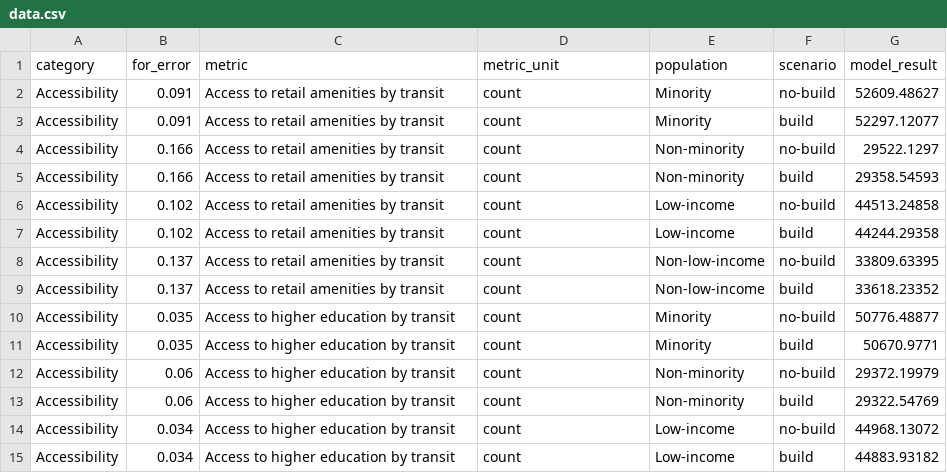
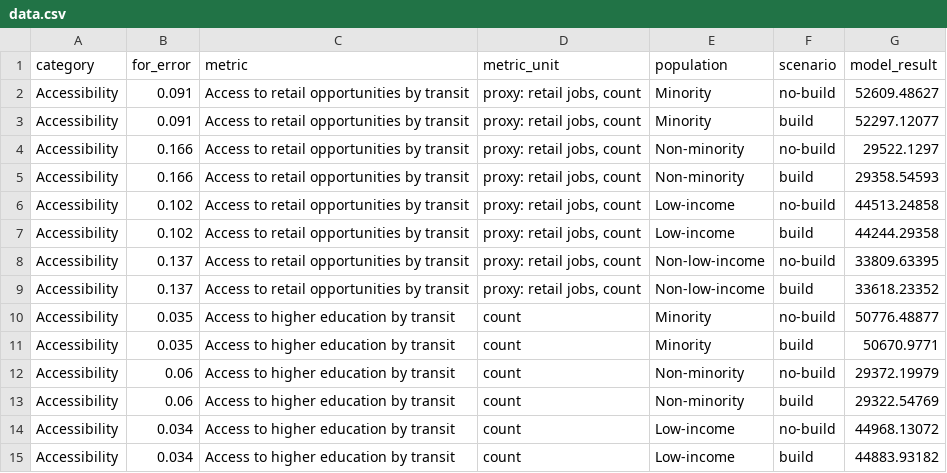
Before and after one commit to emilydomanico/DIDB, a CSV file: data/data.csv, drawn as a sheet; only a part is shown.

Commit message:
Text updates for metric plot

```diff
--- a/data/data.csv
+++ b/data/data.csv
@@ -1,10 +1,10 @@
 category,for_error,metric,metric_unit,population,scenario,model_result
-Accessibility,0.091,Access to retail amenities by transit,count,Minority,no-build,52609.48627
-Accessibility,0.091,Access to retail amenities by transit,count,Minority,build,52297.12077
-Accessibility,0.166,Access to retail amenities by transit,count,Non-minority,no-build,29522.1297
-Accessibility,0.166,Access to retail amenities by transit,count,Non-minority,build,29358.54593
-Accessibility,0.102,Access to retail amenities by transit,count,Low-income,no-build,44513.24858
-Accessibility,0.102,Access to retail amenities by transit,count,Low-income,build,44244.29358
-Accessibility,0.137,Access to retail amenities by transit,count,Non-low-income,no-build,33809.63395
-Accessibility,0.137,Access to retail amenities by transit,count,Non-low-income,build,33618.23352
+Accessibility,0.091,Access to retail opportunities by transit,"proxy: retail jobs, count",Minority,no-build,52609.48627
+Accessibility,0.091,Access to retail opportunities by transit,"proxy: retail jobs, count",Minority,build,52297.12077
+Accessibility,0.166,Access to retail opportunities by transit,"proxy: retail jobs, count",Non-minority,no-build,29522.1297
+Accessibility,0.166,Access to retail opportunities by transit,"proxy: retail jobs, count",Non-minority,build,29358.54593
+Accessibility,0.102,Access to retail opportunities by transit,"proxy: retail jobs, count",Low-income,no-build,44513.24858
+Accessibility,0.102,Access to retail opportunities by transit,"proxy: retail jobs, count",Low-income,build,44244.29358
+Accessibility,0.137,Access to retail opportunities by transit,"proxy: retail jobs, count",Non-low-income,no-build,33809.63395
+Accessibility,0.137,Access to retail opportunities by transit,"proxy: retail jobs, count",Non-low-income,build,33618.23352
 Accessibility,0.035,Access to higher education by transit,count,Minority,no-build,50776.48877
```
Also changed, not shown: 1 other file.
